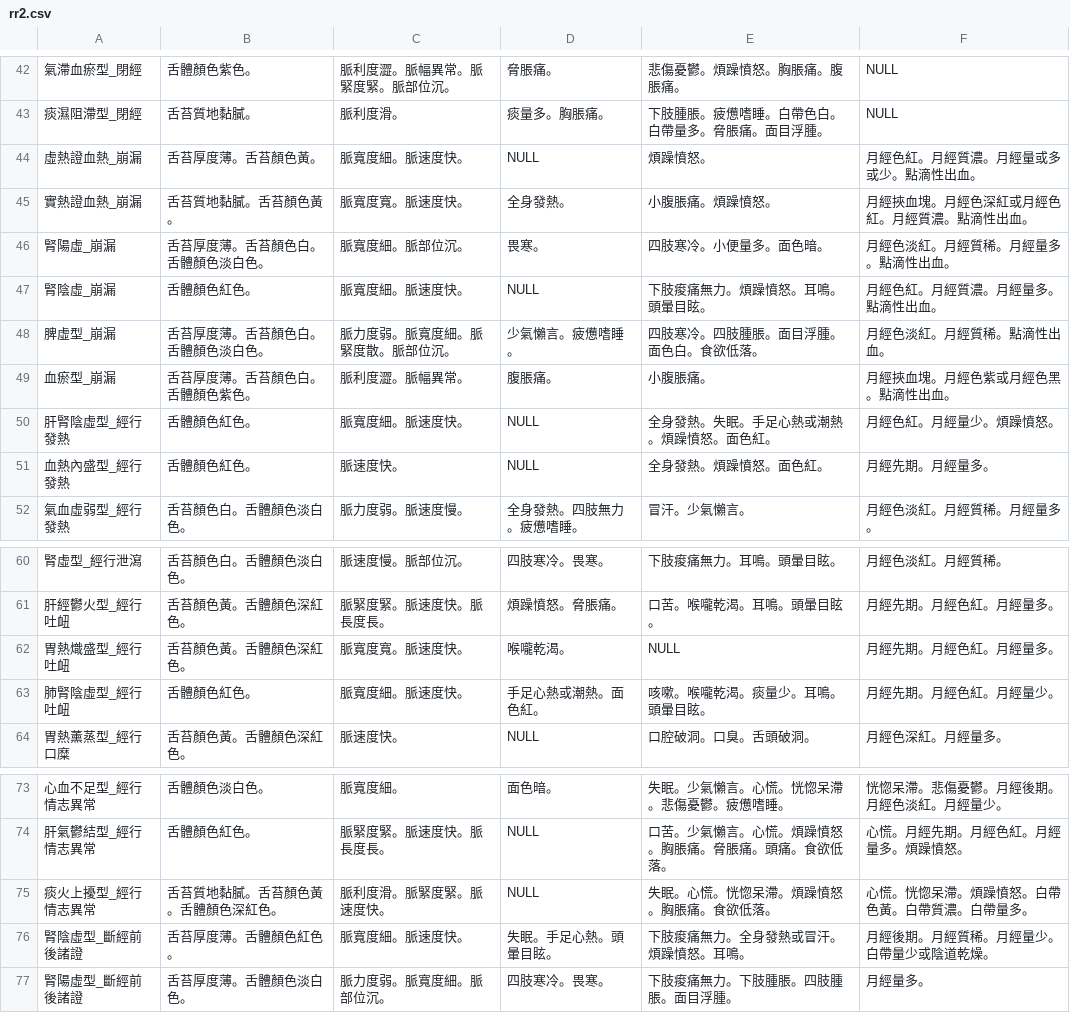
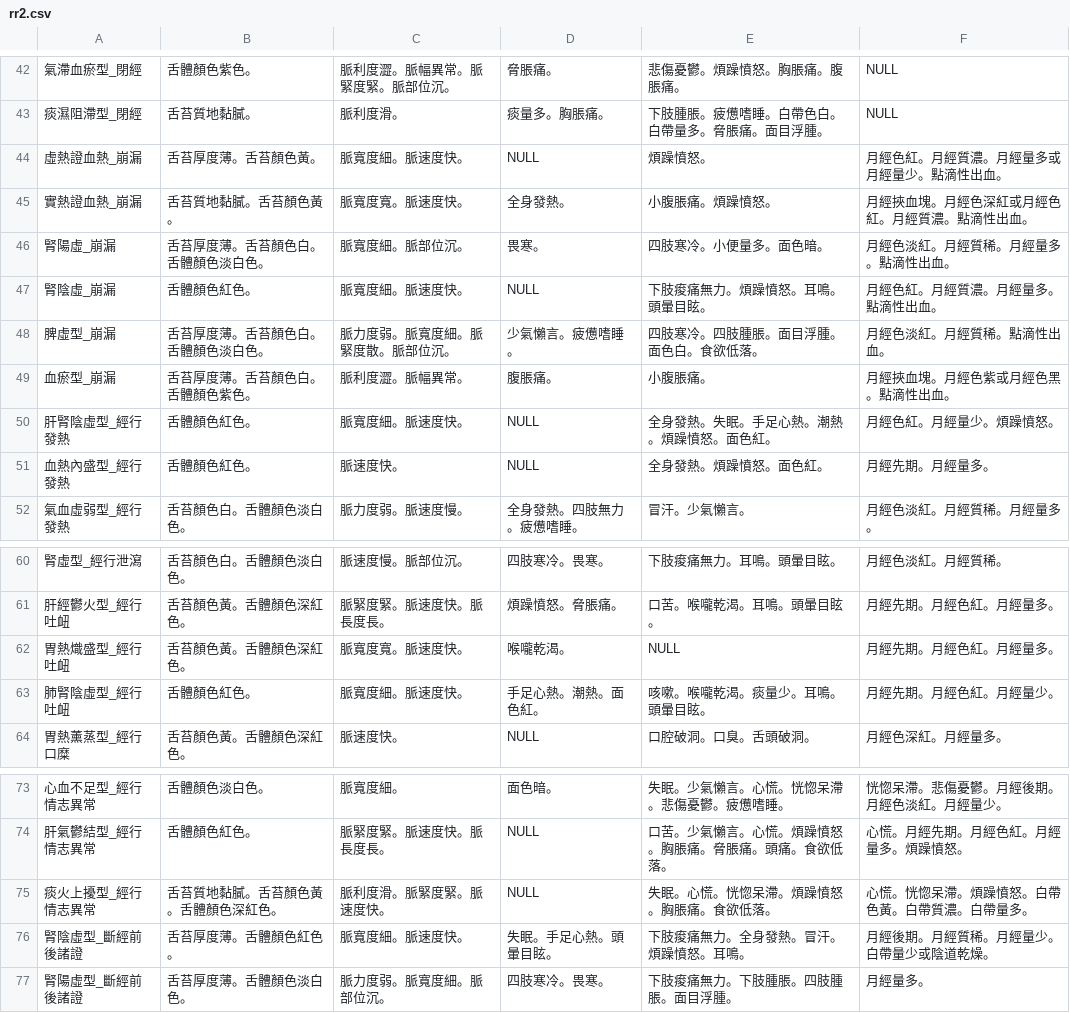
Before and after one commit to apple310565/Women-s-Health-APP, a CSV file: app/src/main/assets/rr2.csv, drawn as a sheet; only a part is shown, gaps mark what is left out; the diff covers the shown part only.

```diff
--- a/app/src/main/assets/rr2.csv
+++ b/app/src/main/assets/rr2.csv
@@ -43,3 +43,3 @@
 痰濕阻滯型_閉經,舌苔質地黏膩。,脈利度滑。,痰量多。胸脹痛。,下肢腫脹。疲憊嗜睡。白帶色白。白帶量多。脅脹痛。面目浮腫。,NULL
-虛熱證血熱_崩漏,舌苔厚度薄。舌苔顏色黃。,脈寬度細。脈速度快。,NULL,煩躁憤怒。,月經色紅。月經質濃。月經量或多或少。點滴性出血。
+虛熱證血熱_崩漏,舌苔厚度薄。舌苔顏色黃。,脈寬度細。脈速度快。,NULL,煩躁憤怒。,月經色紅。月經質濃。月經量多或月經量少。點滴性出血。
 實熱證血熱_崩漏,舌苔質地黏膩。舌苔顏色黃。,脈寬度寬。脈速度快。,全身發熱。,小腹脹痛。煩躁憤怒。,月經挾血塊。月經色深紅或月經色紅。月經質濃。點滴性出血。
@@ -49,3 +49,3 @@
 血瘀型_崩漏,舌苔厚度薄。舌苔顏色白。舌體顏色紫色。,脈利度澀。脈幅異常。,腹脹痛。,小腹脹痛。,月經挾血塊。月經色紫或月經色黑。點滴性出血。
-肝腎陰虛型_經行發熱,舌體顏色紅色。,脈寬度細。脈速度快。,NULL,全身發熱。失眠。手足心熱或潮熱。煩躁憤怒。面色紅。,月經色紅。月經量少。煩躁憤怒。
+肝腎陰虛型_經行發熱,舌體顏色紅色。,脈寬度細。脈速度快。,NULL,全身發熱。失眠。手足心熱。潮熱。煩躁憤怒。面色紅。,月經色紅。月經量少。煩躁憤怒。
 血熱內盛型_經行發熱,舌體顏色紅色。,脈速度快。,NULL,全身發熱。煩躁憤怒。面色紅。,月經先期。月經量多。
@@ -62,3 +62,3 @@
 胃熱熾盛型_經行吐衄,舌苔顏色黃。舌體顏色深紅色。,脈寬度寬。脈速度快。,喉嚨乾渴。,NULL,月經先期。月經色紅。月經量多。
-肺腎陰虛型_經行吐衄,舌體顏色紅色。,脈寬度細。脈速度快。,手足心熱或潮熱。面色紅。,咳嗽。喉嚨乾渴。痰量少。耳鳴。頭暈目眩。,月經先期。月經色紅。月經量少。
+肺腎陰虛型_經行吐衄,舌體顏色紅色。,脈寬度細。脈速度快。,手足心熱。潮熱。面色紅。,咳嗽。喉嚨乾渴。痰量少。耳鳴。頭暈目眩。,月經先期。月經色紅。月經量少。
 胃熱薰蒸型_經行口糜,舌苔顏色黃。舌體顏色深紅色。,脈速度快。,NULL,口腔破洞。口臭。舌頭破洞。,月經色深紅。月經量多。
@@ -75,3 +75,3 @@
 痰火上擾型_經行情志異常,舌苔質地黏膩。舌苔顏色黃。舌體顏色深紅色。,脈利度滑。脈緊度緊。脈速度快。,NULL,失眠。心慌。恍惚呆滯。煩躁憤怒。胸脹痛。食欲低落。,心慌。恍惚呆滯。煩躁憤怒。白帶色黃。白帶質濃。白帶量多。
-腎陰虛型_斷經前後諸證,舌苔厚度薄。舌體顏色紅色。,脈寬度細。脈速度快。,失眠。手足心熱。頭暈目眩。,下肢痠痛無力。全身發熱或冒汗。煩躁憤怒。耳鳴。,月經後期。月經質稀。月經量少。白帶量少或陰道乾燥。
+腎陰虛型_斷經前後諸證,舌苔厚度薄。舌體顏色紅色。,脈寬度細。脈速度快。,失眠。手足心熱。頭暈目眩。,下肢痠痛無力。全身發熱。冒汗。煩躁憤怒。耳鳴。,月經後期。月經質稀。月經量少。白帶量少或陰道乾燥。
 腎陽虛型_斷經前後諸證,舌苔厚度薄。舌體顏色淡白色。,脈力度弱。脈寬度細。脈部位沉。,四肢寒冷。畏寒。,下肢痠痛無力。下肢腫脹。四肢腫脹。面目浮腫。,月經量多。
```
Also changed, not shown: 14 edited cells elsewhere in this file, 1 other file.
